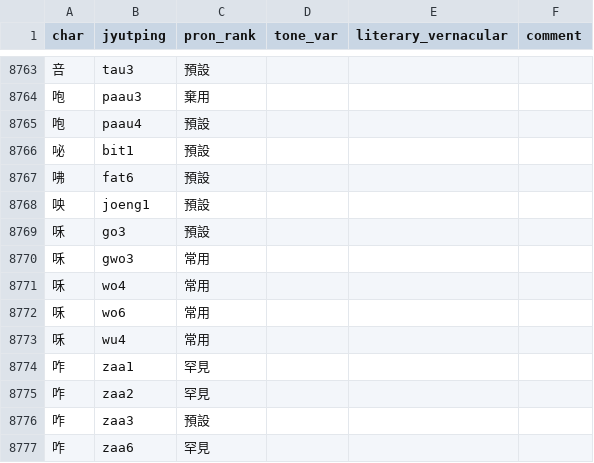
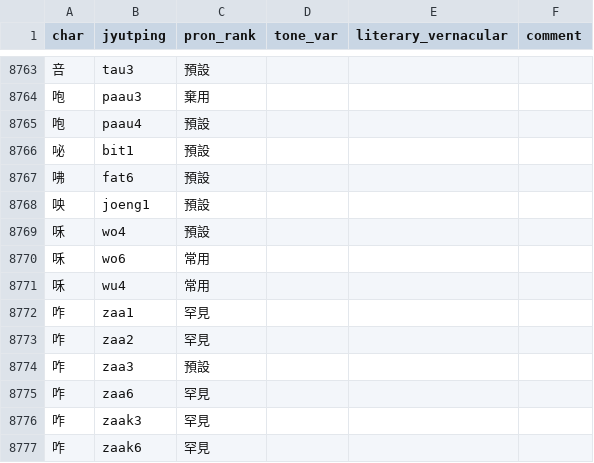
Before and after one commit to CanCLID/rime-cantonese-upstream, a CSV file: char.csv, drawn as a sheet; only a part is shown, gaps mark what is left out; the shorter side is filled out with more unchanged rows.

```diff
--- a/char.csv
+++ b/char.csv
@@ -8768,5 +8768,3 @@ char,jyutping,pron_rank,tone_var,literary_vernacular,comment
 咉,joeng1,預設,,,
-咊,go3,預設,,,
-咊,gwo3,常用,,,
-咊,wo4,常用,,,
+咊,wo4,預設,,,
 咊,wo6,常用,,,
```
Also changed, not shown: 1 other file.
